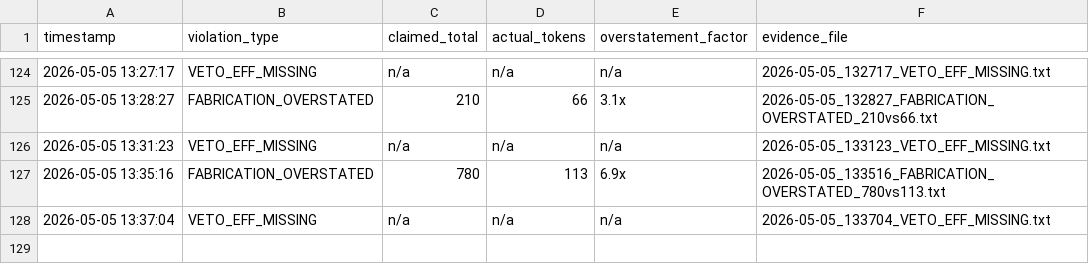
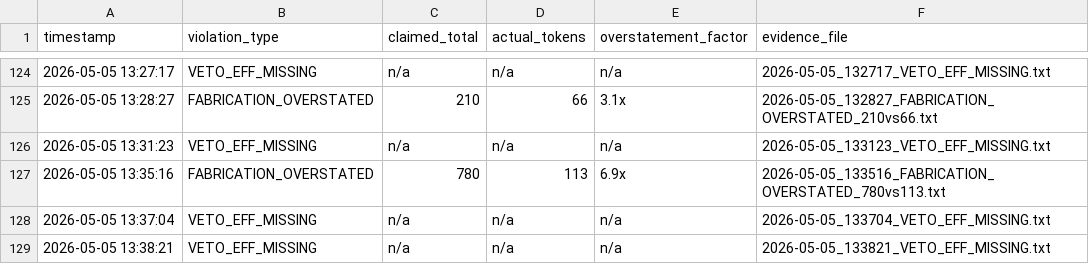
Before and after one commit to Thera-cloud/Clinical-Sovereignty-Lab, a CSV file: eff_evidence/violations.csv, drawn as a sheet; only a part is shown, gaps mark what is left out; the diff names each change by its address in the sheet, - before the commit and + after, or states it on an @@ line.

Commit message:
EFF evidence: VETO_EFF_MISSING 2026-05-05_133821

```diff
--- a/eff_evidence/violations.csv
+++ b/eff_evidence/violations.csv
+row 129: 2026-05-05 13:38:21 | VETO_EFF_MISSING | n/a | n/a | n/a | 2026-05-05_133821_VETO_EFF_MISSING.txt
```
Also changed, not shown: 2 other files.
